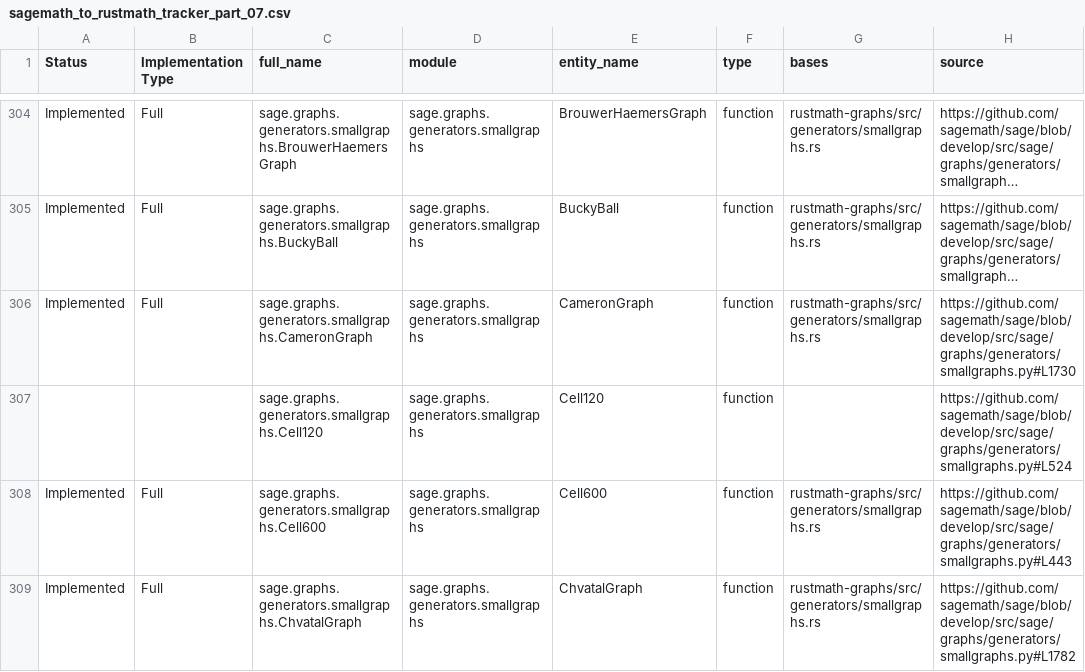
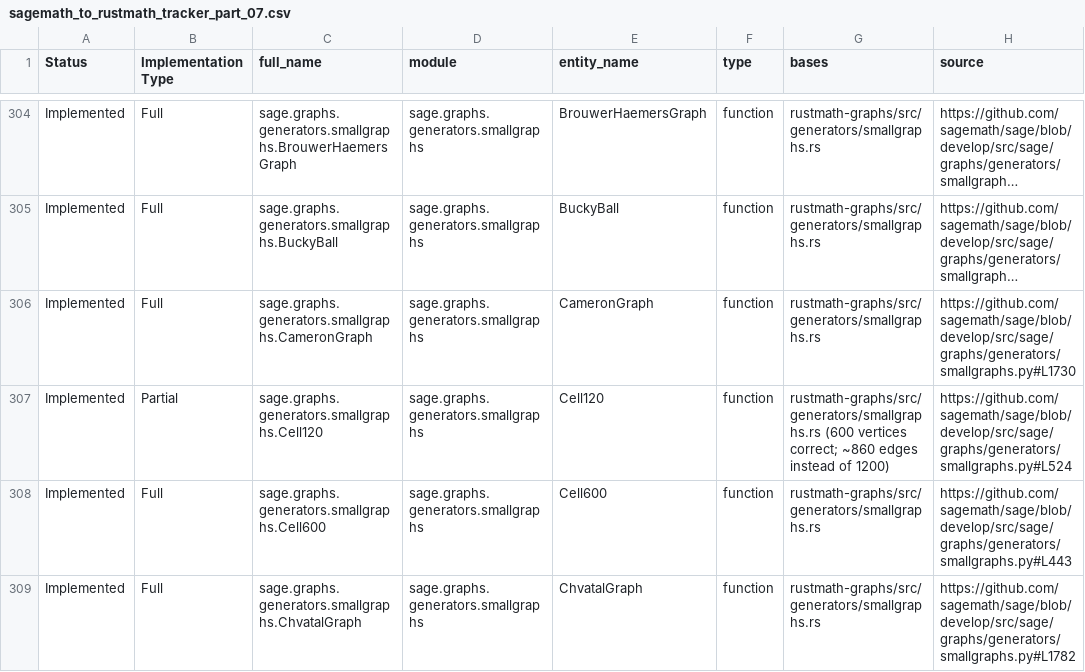
Before and after one commit to johnjanik/RustMath, a CSV file: sagemath_to_rustmath_tracker_part_07.csv, drawn as a sheet; only a part is shown, gaps mark what is left out; long unchanged cells end in …; the diff names each change by its address in the sheet, - before the commit and + after, or states it on an @@ line.

```diff
--- a/sagemath_to_rustmath_tracker_part_07.csv
+++ b/sagemath_to_rustmath_tracker_part_07.csv
-A307 (Status): (empty)
+A307 (Status): Implemented
-B307 (Implementation Type): (empty)
+B307 (Implementation Type): Partial
-G307 (bases): (empty)
+G307 (bases): rustmath-graphs/src/generators/smallgraphs.rs (600 vertices correct; ~860 edges instead of 1200)
```
Also changed, not shown: 1 other file.
